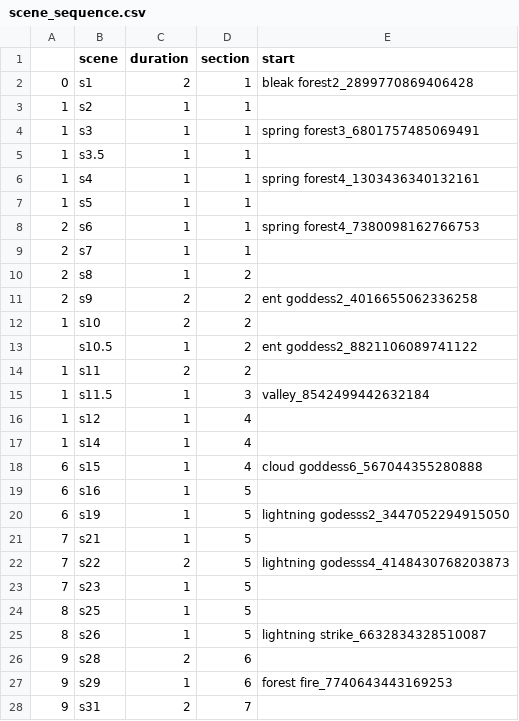
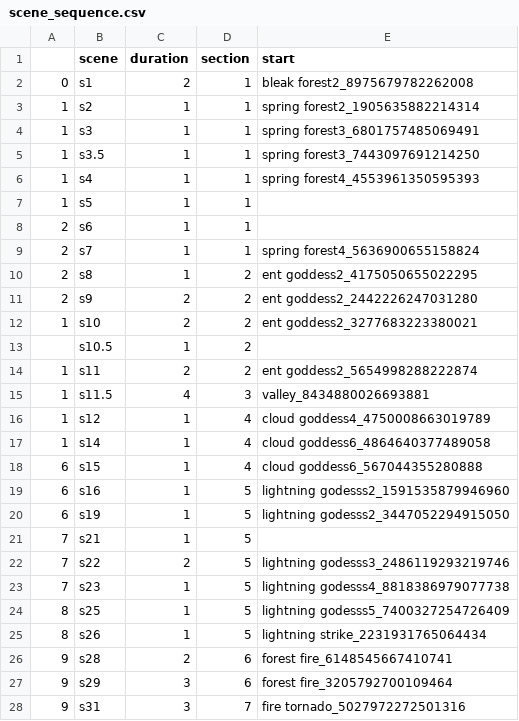
Before and after one commit to aspitarl/AI-Art, a CSV file: song_meta/emit/scene_sequence.csv, drawn as a sheet; only a part is shown; the diff covers the shown part only.

Commit message:
Scene sequence for capture from 3/6/24

```diff
--- a/song_meta/emit/scene_sequence.csv
+++ b/song_meta/emit/scene_sequence.csv
@@ -1,28 +1,28 @@
 ,scene,duration,section,start," ",
-0,s1,2,1,bleak forest2_2899770869406428,,
-1,s2,1,1,,,
+0,s1,2,1,bleak forest2_8975679782262008,,
+1,s2,1,1,spring forest2_1905635882214314,,
 1,s3,1,1,spring forest3_6801757485069491,,
-1,s3.5,1,1,,,
-1,s4,1,1,spring forest4_1303436340132161,,
+1,s3.5,1,1,spring forest3_7443097691214250,,
+1,s4,1,1,spring forest4_4553961350595393,,
 1,s5,1,1,,,
-2,s6,1,1,spring forest4_7380098162766753,,
-2,s7,1,1,,,
-2,s8,1,2,,,
-2,s9,2,2,ent goddess2_4016655062336258,,
-1,s10,2,2,,,
-,s10.5,1,2,ent goddess2_8821106089741122,,
-1,s11,2,2,,,
-1,s11.5,1,3,valley_8542499442632184,,
-1,s12,1,4,,,
-1,s14,1,4,,,
+2,s6,1,1,,,
+2,s7,1,1,spring forest4_5636900655158824,,
+2,s8,1,2,ent goddess2_4175050655022295,,
+2,s9,2,2,ent goddess2_2442226247031280,,
+1,s10,2,2,ent goddess2_3277683223380021,,
+,s10.5,1,2,,,
+1,s11,2,2,ent goddess2_5654998288222874,,
+1,s11.5,4,3,valley_8434880026693881,,
+1,s12,1,4,cloud goddess4_4750008663019789,,
+1,s14,1,4,cloud goddess6_4864640377489058,,
 6,s15,1,4,cloud goddess6_567044355280888,,
-6,s16,1,5,,,
+6,s16,1,5,lightning godesss2_1591535879946960,,
 6,s19,1,5,lightning godesss2_3447052294915050,,
 7,s21,1,5,,,
-7,s22,2,5,lightning godesss4_4148430768203873,,
-7,s23,1,5,,,
-8,s25,1,5,,,
-8,s26,1,5,lightning strike_6632834328510087,,
-9,s28,2,6,,,
-9,s29,1,6,forest fire_7740643443169253,,
-9,s31,2,7,,,
+7,s22,2,5,lightning godesss3_2486119293219746,,
+7,s23,1,5,lightning godesss4_8818386979077738,,
+8,s25,1,5,lightning godesss5_7400327254726409,,
+8,s26,1,5,lightning strike_2231931765064434,,
+9,s28,2,6,forest fire_6148545667410741,,
+9,s29,3,6,forest fire_3205792700109464,,
+9,s31,3,7,fire tornado_5027972272501316,,
```
Also changed, not shown: 9 edited cells elsewhere in this file.
